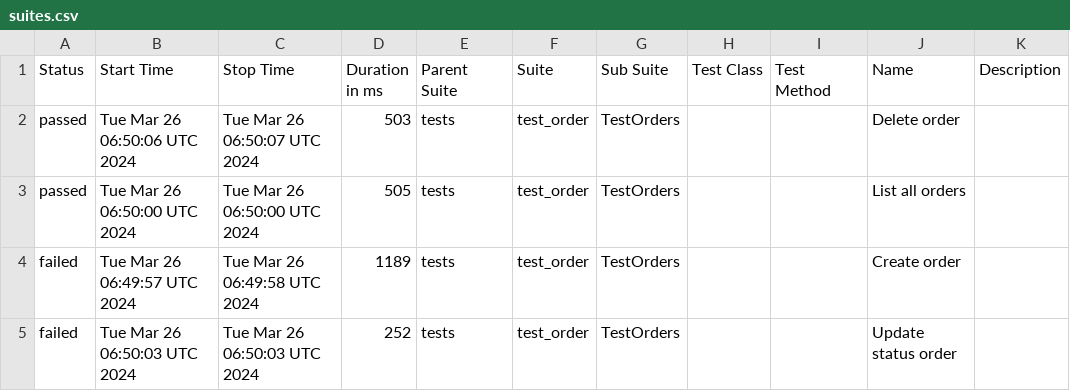
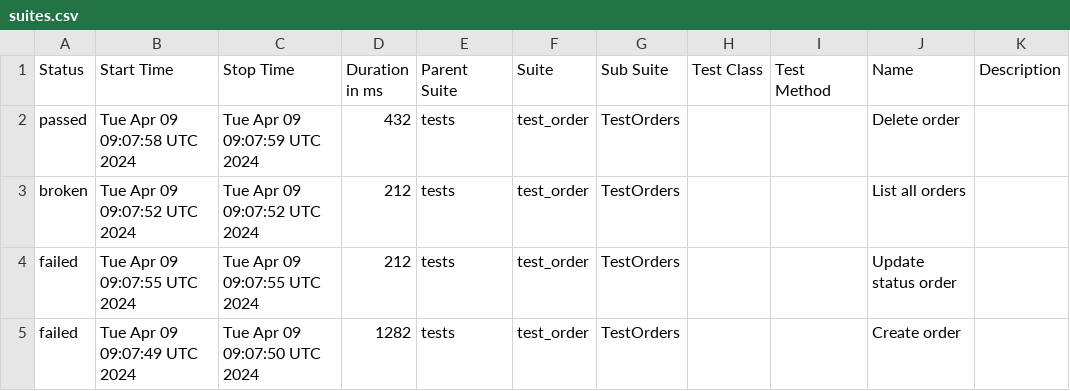
Before and after one commit to Alexfuz59/training_store_api_database, a CSV file: data/suites.csv, drawn as a sheet.

```diff
--- a/data/suites.csv
+++ b/data/suites.csv
@@ -1,5 +1,5 @@
 "Status","Start Time","Stop Time","Duration in ms","Parent Suite","Suite","Sub Suite","Test Class","Test Method","Name","Description"
-"passed","Tue Mar 26 06:50:06 UTC 2024","Tue Mar 26 06:50:07 UTC 2024","503","tests","test_order","TestOrders","","","Delete order",""
-"passed","Tue Mar 26 06:50:00 UTC 2024","Tue Mar 26 06:50:00 UTC 2024","505","tests","test_order","TestOrders","","","List all orders",""
-"failed","Tue Mar 26 06:49:57 UTC 2024","Tue Mar 26 06:49:58 UTC 2024","1189","tests","test_order","TestOrders","","","Create order",""
-"failed","Tue Mar 26 06:50:03 UTC 2024","Tue Mar 26 06:50:03 UTC 2024","252","tests","test_order","TestOrders","","","Update status order",""
+"passed","Tue Apr 09 09:07:58 UTC 2024","Tue Apr 09 09:07:59 UTC 2024","432","tests","test_order","TestOrders","","","Delete order",""
+"broken","Tue Apr 09 09:07:52 UTC 2024","Tue Apr 09 09:07:52 UTC 2024","212","tests","test_order","TestOrders","","","List all orders",""
+"failed","Tue Apr 09 09:07:55 UTC 2024","Tue Apr 09 09:07:55 UTC 2024","212","tests","test_order","TestOrders","","","Update status order",""
+"failed","Tue Apr 09 09:07:49 UTC 2024","Tue Apr 09 09:07:50 UTC 2024","1282","tests","test_order","TestOrders","","","Create order",""
```
Also changed, not shown: 42 other files.
